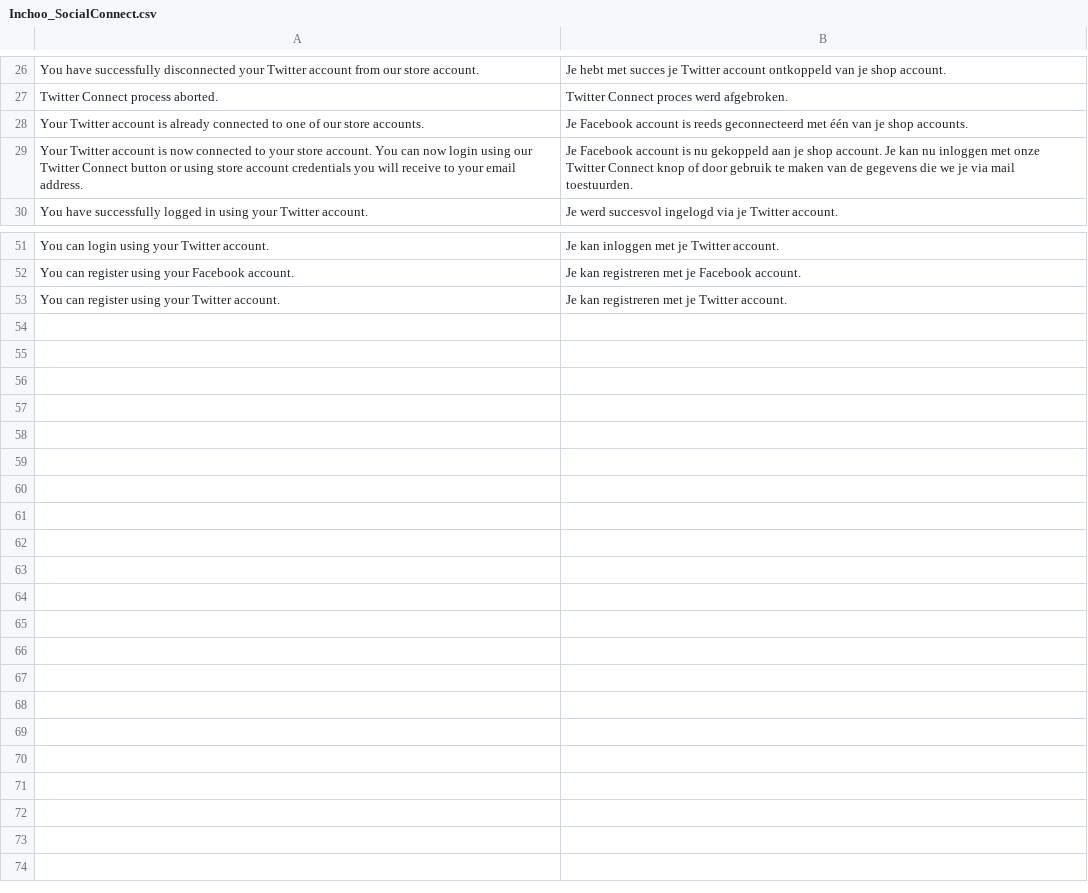
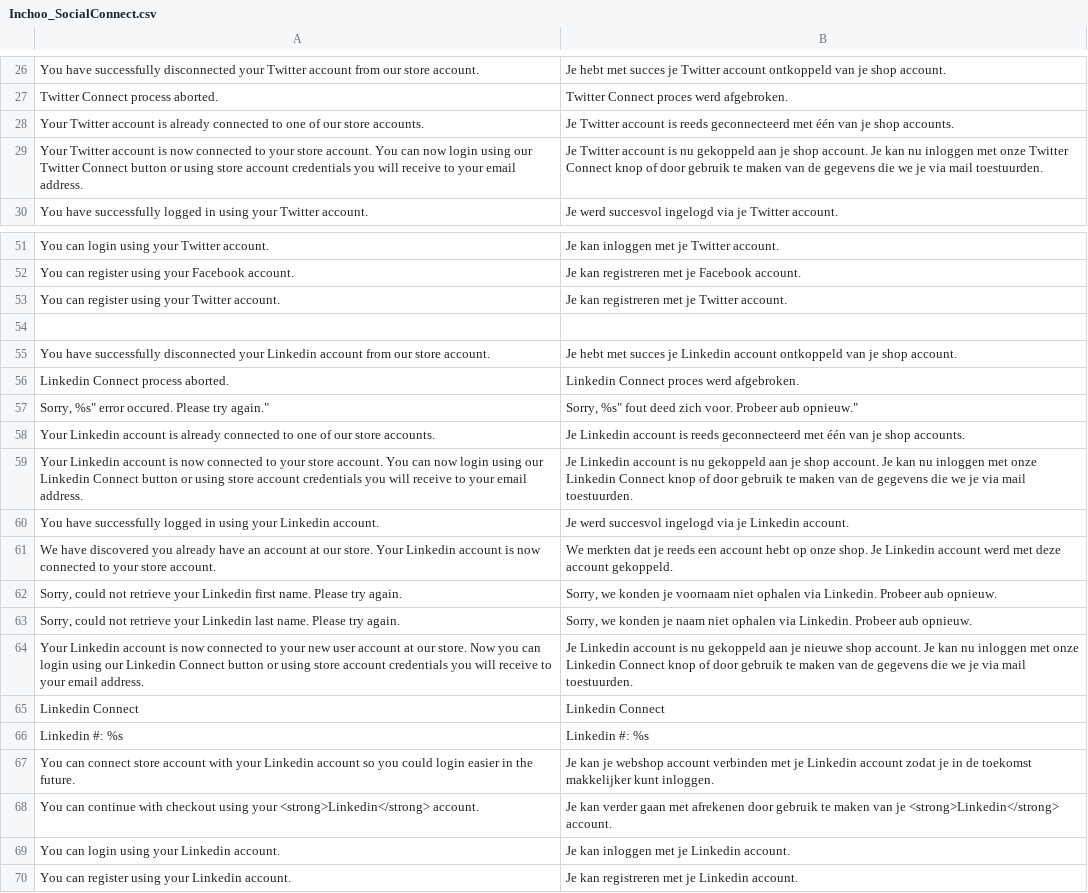
Before and after one commit to nocturnalfrog/Inchoo_SocialConnect, a CSV file: app/locale/nl_NL/Inchoo_SocialConnect.csv, drawn as a sheet; only a part is shown, gaps mark what is left out.

Commit message:
MUS-33 Adding translations for Linkedin

```diff
--- a/app/locale/nl_NL/Inchoo_SocialConnect.csv
+++ b/app/locale/nl_NL/Inchoo_SocialConnect.csv
@@ -27,4 +27,4 @@
 "Twitter Connect process aborted.","Twitter Connect proces werd afgebroken."
-"Your Twitter account is already connected to one of our store accounts.","Je Facebook account is reeds geconnecteerd met één van je shop accounts."
-"Your Twitter account is now connected to your store account. You can now login using our Twitter Connect button or using store account credentials you will receive to your email address.","Je Facebook account is nu gekoppeld aan je shop account. Je kan nu inloggen met onze Twitter Connect knop of door gebruik te maken van de gegevens die we je via mail toestuurden."
+"Your Twitter account is already connected to one of our store accounts.","Je Twitter account is reeds geconnecteerd met één van je shop accounts."
+"Your Twitter account is now connected to your store account. You can now login using our Twitter Connect button or using store account credentials you will receive to your email address.","Je Twitter account is nu gekoppeld aan je shop account. Je kan nu inloggen met onze Twitter Connect knop of door gebruik te maken van de gegevens die we je via mail toestuurden."
 "You have successfully logged in using your Twitter account.","Je werd succesvol ingelogd via je Twitter account."
@@ -53 +53,18 @@
 "You can register using your Twitter account.","Je kan registreren met je Twitter account."
+
+"You have successfully disconnected your Linkedin account from our store account.","Je hebt met succes je Linkedin account ontkoppeld van je shop account."
+"Linkedin Connect process aborted.","Linkedin Connect proces werd afgebroken."
+"Sorry, "%s" error occured. Please try again.","Sorry, "%s" fout deed zich voor. Probeer aub opnieuw."
+"Your Linkedin account is already connected to one of our store accounts.","Je Linkedin account is reeds geconnecteerd met één van je shop accounts."
+"Your Linkedin account is now connected to your store account. You can now login using our Linkedin Connect button or using store account credentials you will receive to your email address.","Je Linkedin account is nu gekoppeld aan je shop account. Je kan nu inloggen met onze Linkedin Connect knop of door gebruik te maken van de gegevens die we je via mail toestuurden."
+"You have successfully logged in using your Linkedin account.","Je werd succesvol ingelogd via je Linkedin account."
+"We have discovered you already have an account at our store. Your Linkedin account is now connected to your store account.","We merkten dat je reeds een account hebt op onze shop. Je Linkedin account werd met deze account gekoppeld."
+"Sorry, could not retrieve your Linkedin first name. Please try again.","Sorry, we konden je voornaam niet ophalen via Linkedin. Probeer aub opnieuw."
+"Sorry, could not retrieve your Linkedin last name. Please try again.","Sorry, we konden je naam niet ophalen via Linkedin. Probeer aub opnieuw."
+"Your Linkedin account is now connected to your new user account at our store. Now you can login using our Linkedin Connect button or using store account credentials you will receive to your email address.","Je Linkedin account is nu gekoppeld aan je nieuwe shop account.  Je kan nu inloggen met onze Linkedin Connect knop of door gebruik te maken van de gegevens die we je via mail toestuurden."
+"Linkedin Connect","Linkedin Connect"
+"Linkedin #: %s","Linkedin #: %s"
+"You can connect store account with your Linkedin account so you could login easier in the future.","Je kan je webshop account verbinden met je Linkedin account zodat je in de toekomst makkelijker kunt inloggen."
+"You can continue with checkout using your <strong>Linkedin</strong> account.","Je kan verder gaan met afrekenen door gebruik te maken van je <strong>Linkedin</strong> account."
+"You can login using your Linkedin account.","Je kan inloggen met je Linkedin account."
+"You can register using your Linkedin account.","Je kan registreren met je Linkedin account."
```
